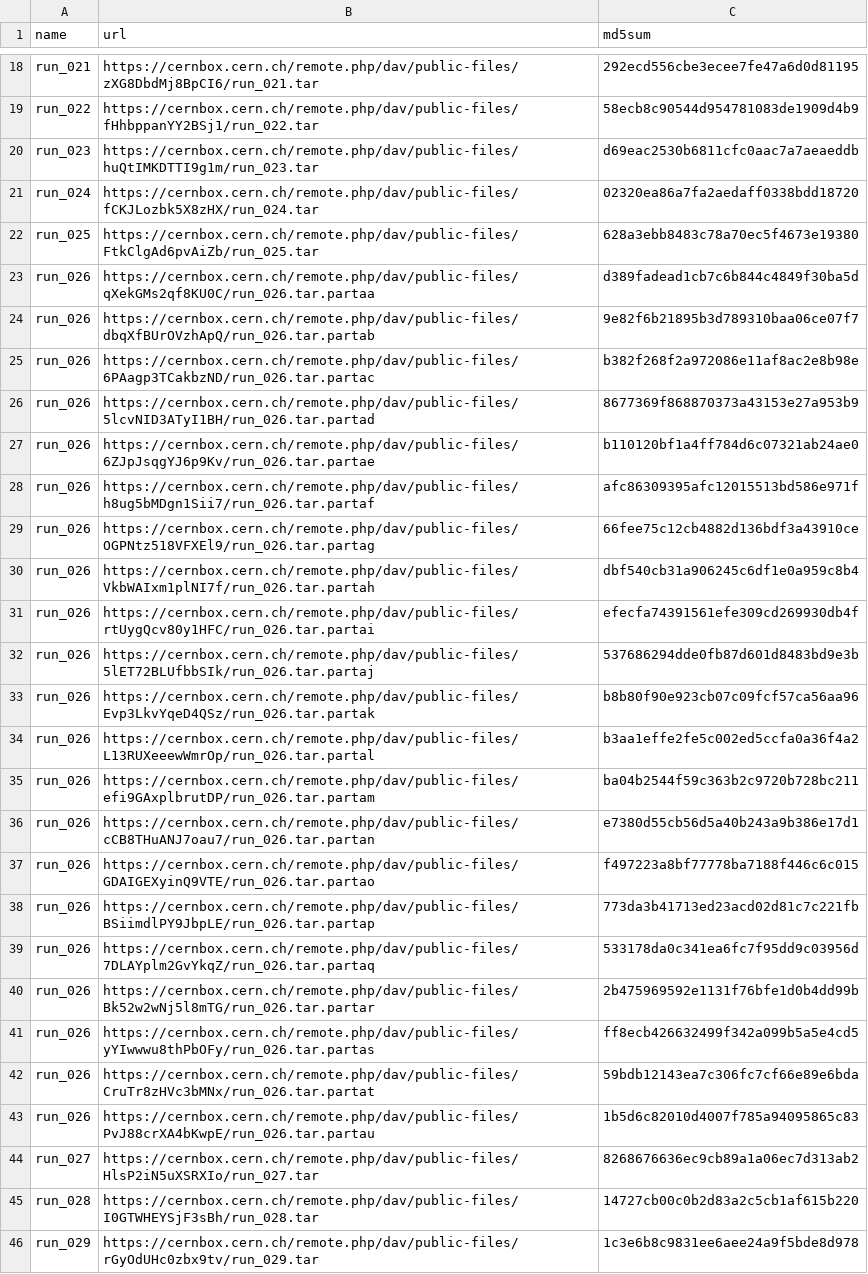
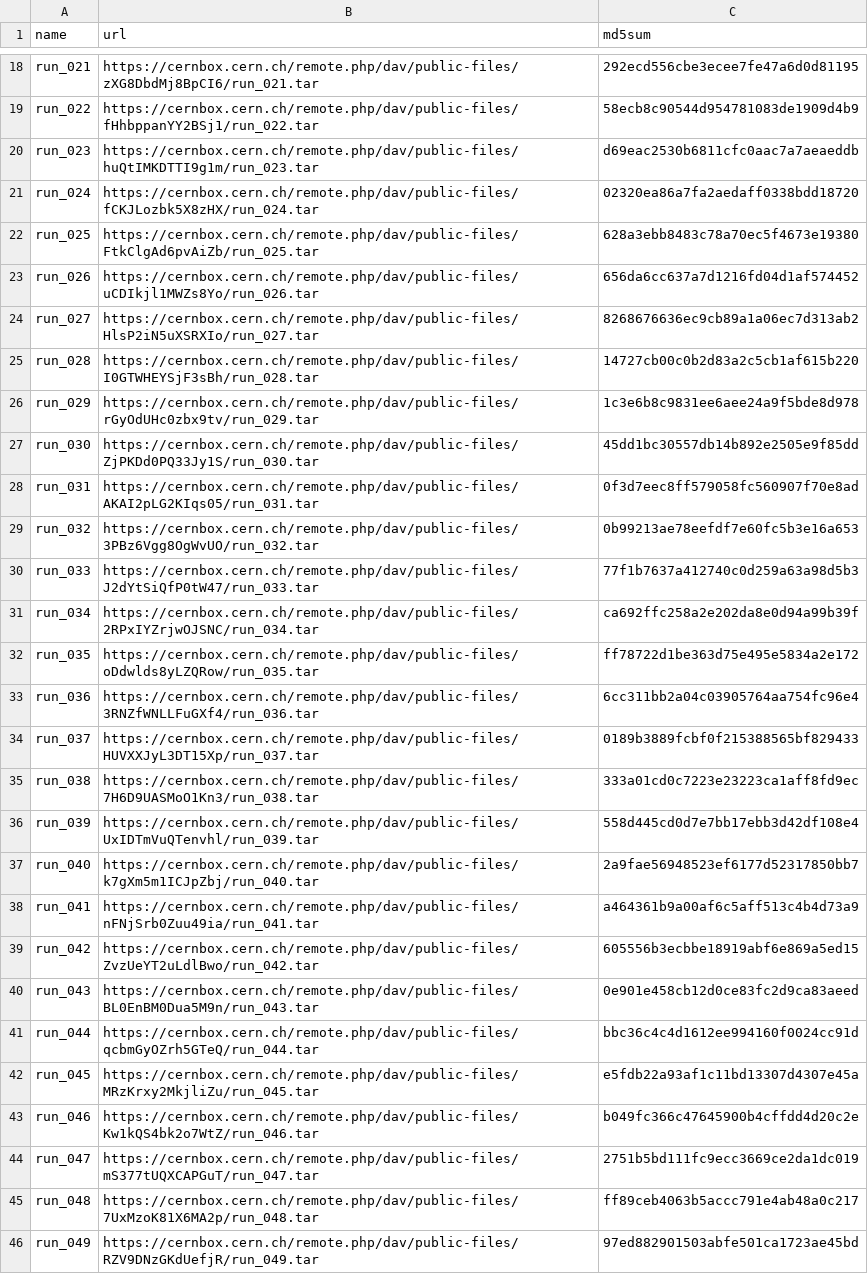
Before and after one commit to rombie18/ml4see, a CSV file: new/runs_summary.csv, drawn as a sheet; only a part is shown, gaps mark what is left out; the shorter side is filled out with more unchanged rows.

```diff
--- a/new/runs_summary.csv
+++ b/new/runs_summary.csv
@@ -22,23 +22,3 @@ run_024,https://cernbox.cern.ch/remote.php/dav/public-files/fCKJLozbk5X8zHX/run_
 run_025,https://cernbox.cern.ch/remote.php/dav/public-files/FtkClgAd6pvAiZb/run_025.tar,628a3ebb8483c78a70ec5f4673e19380
-run_026,https://cernbox.cern.ch/remote.php/dav/public-files/qXekGMs2qf8KU0C/run_026.tar.partaa,d389fadead1cb7c6b844c4849f30ba5d
-run_026,https://cernbox.cern.ch/remote.php/dav/public-files/dbqXfBUrOVzhApQ/run_026.tar.partab,9e82f6b21895b3d789310baa06ce07f7
-run_026,https://cernbox.cern.ch/remote.php/dav/public-files/6PAagp3TCakbzND/run_026.tar.partac,b382f268f2a972086e11af8ac2e8b98e
-run_026,https://cernbox.cern.ch/remote.php/dav/public-files/5lcvNID3ATyI1BH/run_026.tar.partad,8677369f868870373a43153e27a953b9
-run_026,https://cernbox.cern.ch/remote.php/dav/public-files/6ZJpJsqgYJ6p9Kv/run_026.tar.partae,b110120bf1a4ff784d6c07321ab24ae0
-run_026,https://cernbox.cern.ch/remote.php/dav/public-files/h8ug5bMDgn1Sii7/run_026.tar.partaf,afc86309395afc12015513bd586e971f
-run_026,https://cernbox.cern.ch/remote.php/dav/public-files/OGPNtz518VFXEl9/run_026.tar.partag,66fee75c12cb4882d136bdf3a43910ce
-run_026,https://cernbox.cern.ch/remote.php/dav/public-files/VkbWAIxm1plNI7f/run_026.tar.partah,dbf540cb31a906245c6df1e0a959c8b4
-run_026,https://cernbox.cern.ch/remote.php/dav/public-files/rtUygQcv80y1HFC/run_026.tar.partai,efecfa74391561efe309cd269930db4f
-run_026,https://cernbox.cern.ch/remote.php/dav/public-files/5lET72BLUfbbSIk/run_026.tar.partaj,537686294dde0fb87d601d8483bd9e3b
-run_026,https://cernbox.cern.ch/remote.php/dav/public-files/Evp3LkvYqeD4QSz/run_026.tar.partak,b8b80f90e923cb07c09fcf57ca56aa96
-run_026,https://cernbox.cern.ch/remote.php/dav/public-files/L13RUXeeewWmrOp/run_026.tar.partal,b3aa1effe2fe5c002ed5ccfa0a36f4a2
-run_026,https://cernbox.cern.ch/remote.php/dav/public-files/efi9GAxplbrutDP/run_026.tar.partam,ba04b2544f59c363b2c9720b728bc211
-run_026,https://cernbox.cern.ch/remote.php/dav/public-files/cCB8THuANJ7oau7/run_026.tar.partan,e7380d55cb56d5a40b243a9b386e17d1
-run_026,https://cernbox.cern.ch/remote.php/dav/public-files/GDAIGEXyinQ9VTE/run_026.tar.partao,f497223a8bf77778ba7188f446c6c015
-run_026,https://cernbox.cern.ch/remote.php/dav/public-files/BSiimdlPY9JbpLE/run_026.tar.partap,773da3b41713ed23acd02d81c7c221fb
-run_026,https://cernbox.cern.ch/remote.php/dav/public-files/7DLAYplm2GvYkqZ/run_026.tar.partaq,533178da0c341ea6fc7f95dd9c03956d
-run_026,https://cernbox.cern.ch/remote.php/dav/public-files/Bk52w2wNj5l8mTG/run_026.tar.partar,2b475969592e1131f76bfe1d0b4dd99b
-run_026,https://cernbox.cern.ch/remote.php/dav/public-files/yYIwwwu8thPbOFy/run_026.tar.partas,ff8ecb426632499f342a099b5a5e4cd5
-run_026,https://cernbox.cern.ch/remote.php/dav/public-files/CruTr8zHVc3bMNx/run_026.tar.partat,59bdb12143ea7c306fc7cf66e89e6bda
-run_026,https://cernbox.cern.ch/remote.php/dav/public-files/PvJ88crXA4bKwpE/run_026.tar.partau,1b5d6c82010d4007f785a94095865c83
+run_026,https://cernbox.cern.ch/remote.php/dav/public-files/uCDIkjl1MWZs8Yo/run_026.tar,656da6cc637a7d1216fd04d1af574452
 run_027,https://cernbox.cern.ch/remote.php/dav/public-files/HlsP2iN5uXSRXIo/run_027.tar,8268676636ec9cb89a1a06ec7d313ab2
```
Also changed, not shown: 3 other files.
